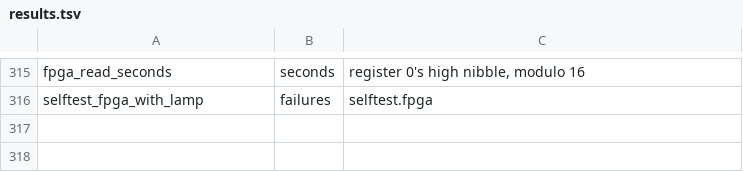
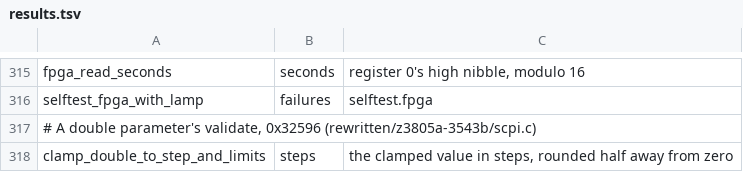
Before and after one commit to charlieh0tel/smartclock, a TSV file: tools/ghidra/names/results.tsv, drawn as a sheet; only a part is shown, gaps mark what is left out.

Commit message:
Write clamp_double_to_step_and_limits by hand
The decompiler took its step routine's double result for an int, losing
D1 (0x325d2), and dropped the steps it returns.  The step record is a
scpi_double_step, and the harness gives it real ones, load_double as
the routine; it agrees, and nothing differs (1273 agreeing).

```diff
--- a/tools/ghidra/names/results.tsv
+++ b/tools/ghidra/names/results.tsv
@@ -316 +316,3 @@ fpga_read_seconds	seconds	register 0's high nibble, modulo 16
 selftest_fpga_with_lamp	failures	selftest.fpga
+# A double parameter's validate, 0x32596 (rewritten/z3805a-3543b/scpi.c)
+clamp_double_to_step_and_limits	steps	the clamped value in steps, rounded half away from zero
```
Also changed, not shown: tools/ghidra/names/z3805a-3543b.tsv, 6 other files.
